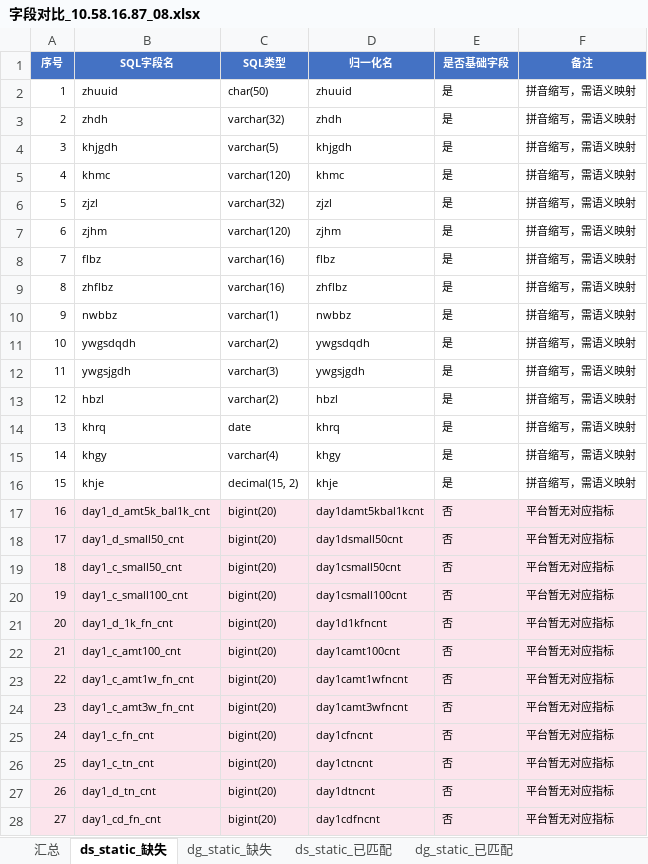
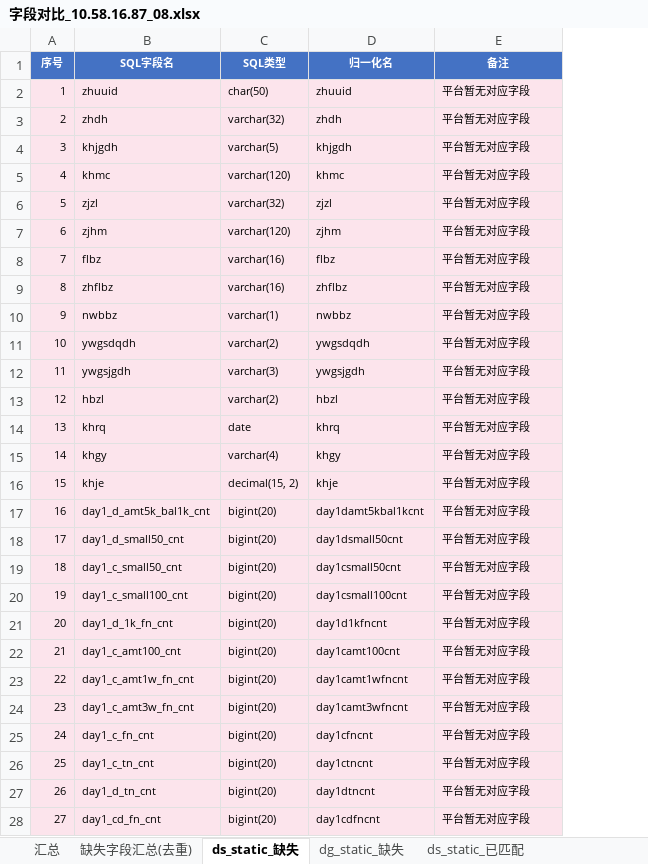
Before and after one commit to tingyuwang888/ai-workspace, an Excel workbook: 日常/2026-07-19/元数据_10.58.16.87_字段数据/字段对比_10.58.16.87_08.xlsx, sheet ds_static_缺失, drawn as a sheet; only a part is shown; values as stored, in another font and other column widths than the file's, no borders; removed rows and columns are numbered as before the commit, all else as after; the diff covers the shown part only; the diff names each change by its address in the sheet, - before the commit and + after, or states it on an @@ line.

```diff
--- a/日常/2026-07-19/元数据_10.58.16.87_字段数据/字段对比_10.58.16.87_08.xlsx (sheet ds_static_缺失)
+++ b/日常/2026-07-19/元数据_10.58.16.87_字段数据/字段对比_10.58.16.87_08.xlsx (sheet ds_static_缺失)
+sheet tab: 缺失字段汇总(去重)
-column E (是否基础字段), rows 2-28: 是 | 是 | 是 | 是 | 是 | 是 | 是 | 是 | 是 | 是 | 是 | 是 | 是 | 是 | 是 | 否 | 否 | 否 | 否 | 否 | 否 | 否 | 否 | 否 | 否 | 否 | 否
-A2:D16 fill: none
+A2:D16 fill: #FCE4EC
-E2:E16 (备注): 拼音缩写，需语义映射
+E2:E16 (备注): 平台暂无对应字段
-E2:E16 fill: none
+E2:E16 fill: #FCE4EC
-E17:E28 (备注): 平台暂无对应指标
+E17:E28 (备注): 平台暂无对应字段
```
Also changed, not shown: 35 edited cells and cell formats elsewhere in this sheet, sheet dg_static_缺失, sheet 汇总.
